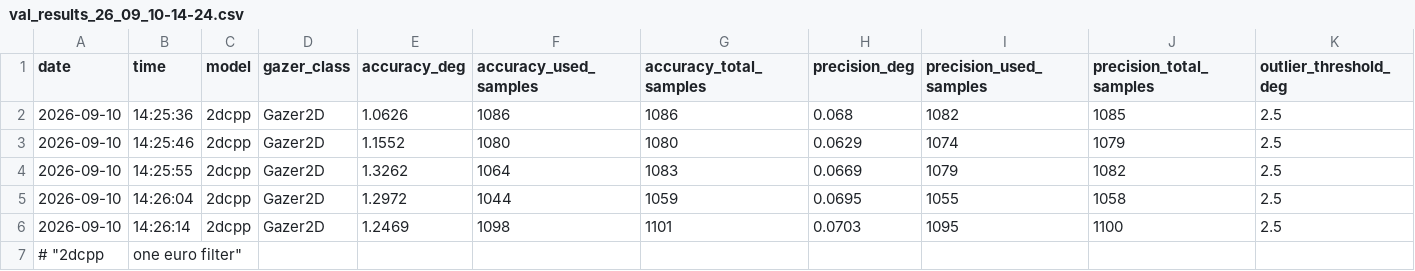
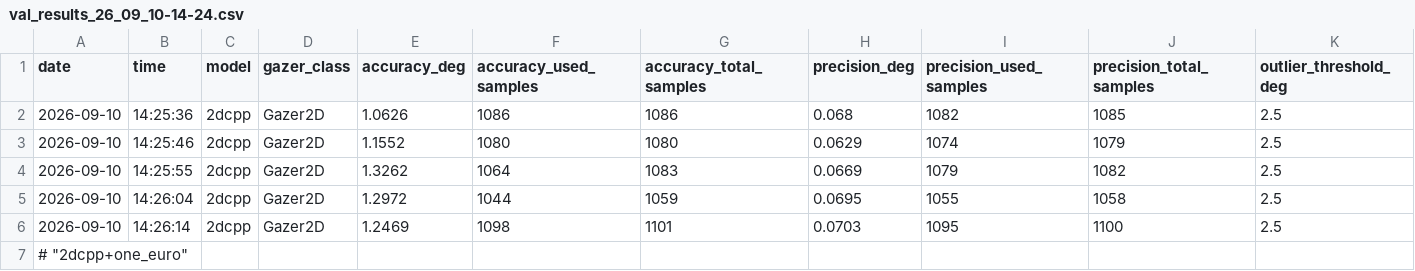
Before and after one commit to Yongha026/pupil, a CSV file: val_results/val_results_26_09_10-14-24.csv, drawn as a sheet; only a part is shown; removed rows and columns are numbered as before the commit, all else as after; rows hold the shown columns only; the diff names each change by its address in the sheet, - before the commit and + after, or states it on an @@ line.

```diff
--- a/val_results/val_results_26_09_10-14-24.csv
+++ b/val_results/val_results_26_09_10-14-24.csv
-row 7: # "2dcpp | one euro filter"
+row 7: # "2dcpp+one_euro"
```
Also changed, not shown: val_results/val_results_26_09_10-14-26.csv, val_results/val_results_26_09_10-14-30.csv, 1 other file.
